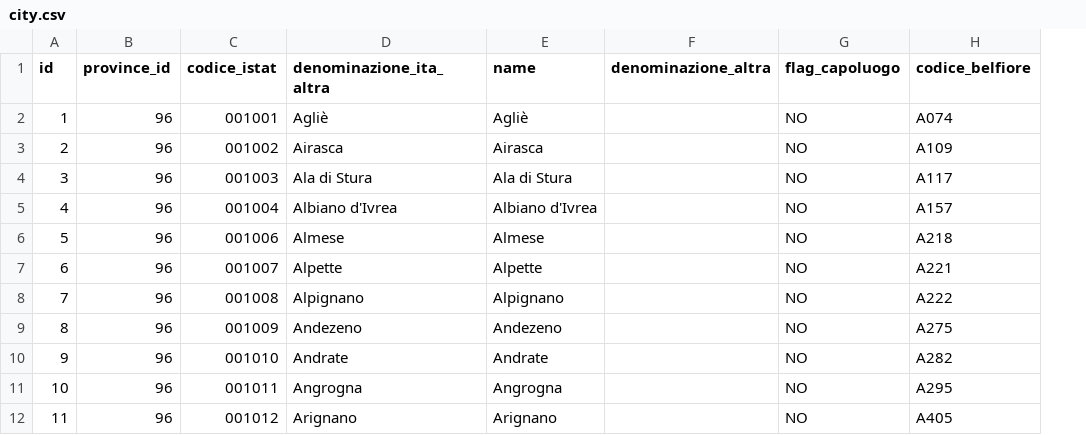
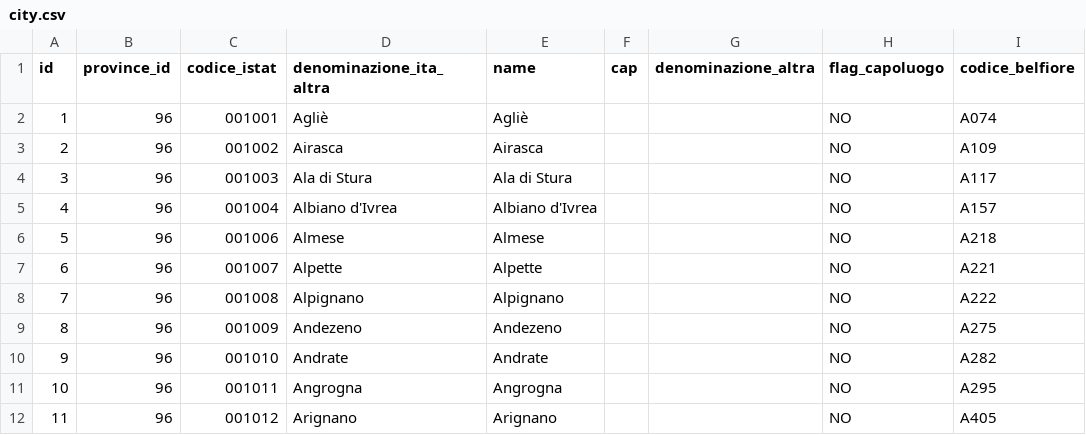
Before and after one commit to Dago1969/QRMDashboard, a CSV file: src/main/resources/db/changelog/data/city.csv, drawn as a sheet; only a part is shown; the diff names each change by its address in the sheet, - before the commit and + after, or states it on an @@ line.

Commit message:
Refactor Liquibase baseline and archive legacy changelogs

```diff
--- a/src/main/resources/db/changelog/data/city.csv
+++ b/src/main/resources/db/changelog/data/city.csv
+column F (cap), empty
```
Also changed, not shown: 27 other files.
